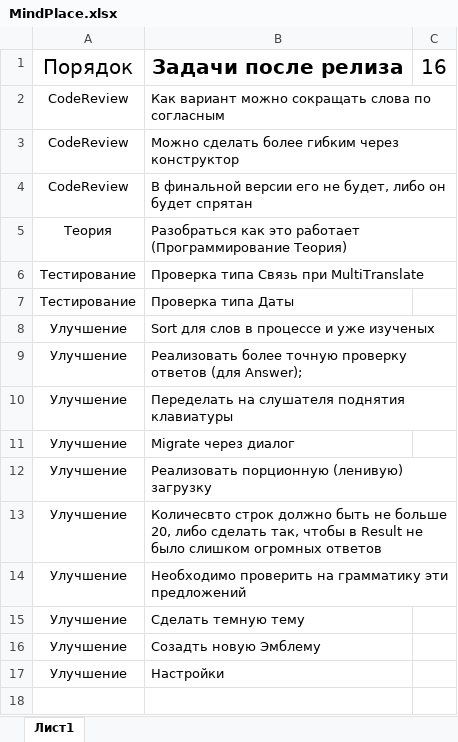
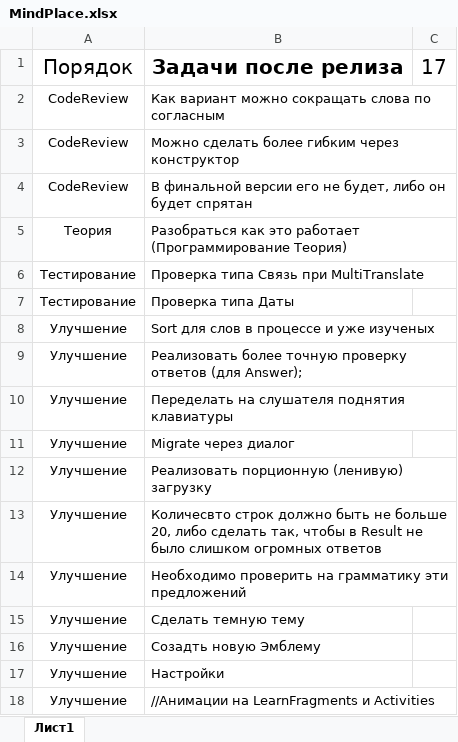
Before and after one commit to AnadolStudio/MindPalace, an Excel workbook: MindPlace.xlsx, sheet Лист1, drawn as a sheet; values as stored, in another font and other column widths than the file's, no borders; conditional formats not drawn; the diff names each change by its address in the sheet, - before the commit and + after, or states it on an @@ line.

Commit message:
Mind Place
DB_VERSION = 8;
Release v1.01

```diff
--- a/MindPlace.xlsx (sheet Лист1)
+++ b/MindPlace.xlsx (sheet Лист1)
-C1: 16
+C1: 17
+row 18: Улучшение | //Анимации на LearnFragments и Activities
```
Also changed, not shown: 3 other files.
